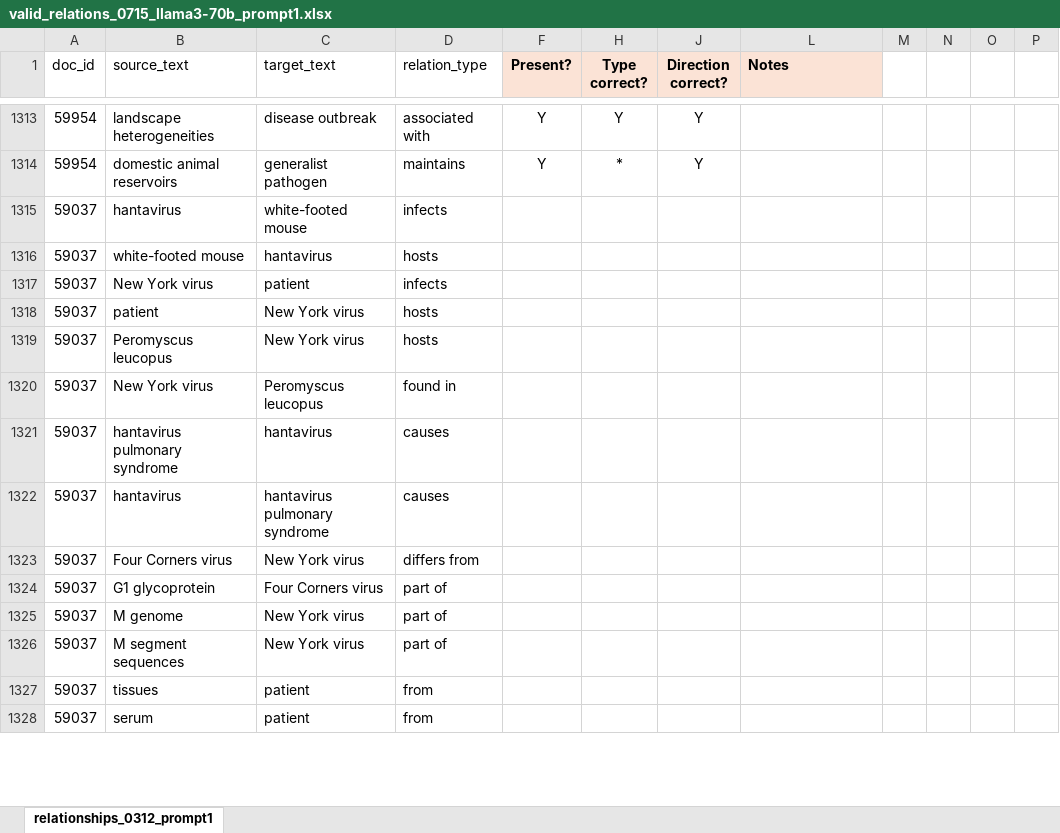
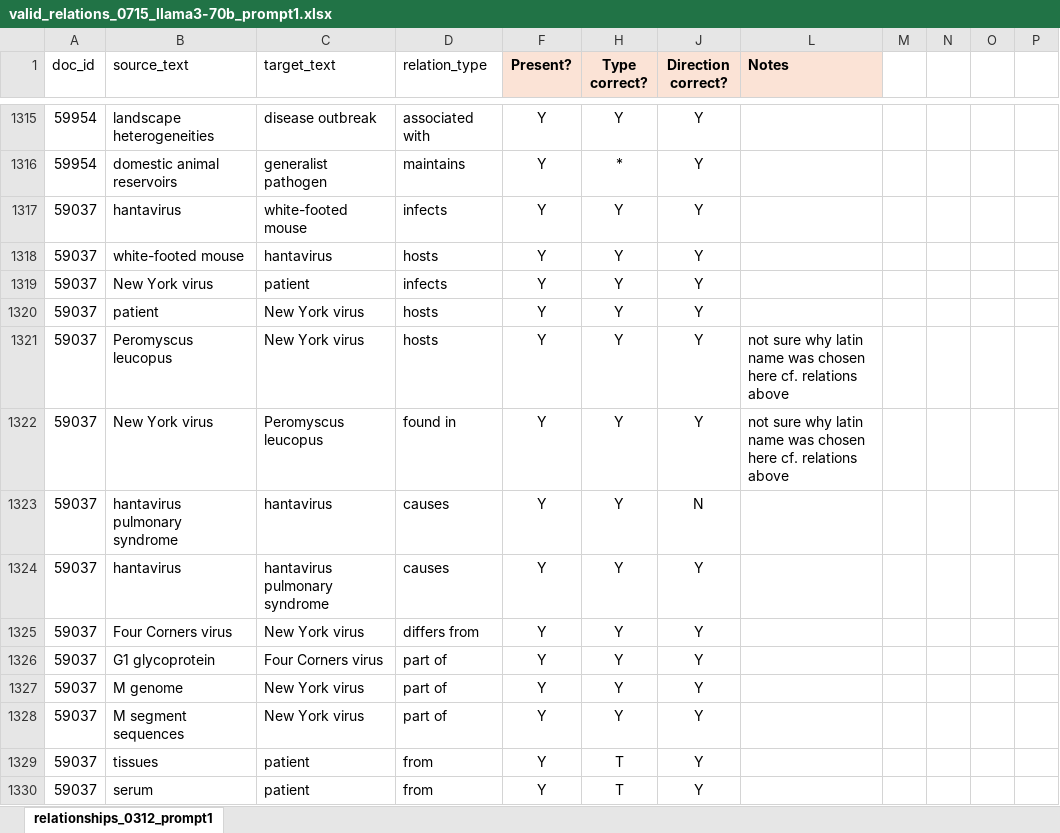
Before and after one commit to maxfarrell/hp-extractor, an Excel workbook: zs/0715/valid_relations_0715_llama3-70b_prompt1.xlsx, sheet relationships_0312_prompt1, drawn as a sheet; only a part is shown, gaps mark what is left out; values as stored, in another font and other column widths than the file's, no borders; addresses are those after the commit; the diff covers the shown part only; the diff names each change by its address in the sheet, - before the commit and + after, or states it on an @@ line.

```diff
--- a/zs/0715/valid_relations_0715_llama3-70b_prompt1.xlsx (sheet relationships_0312_prompt1)
+++ b/zs/0715/valid_relations_0715_llama3-70b_prompt1.xlsx (sheet relationships_0312_prompt1)
-F1317:F1330 (Present?): (empty)
+F1317:F1330 (Present?): Y
-H1317:H1328 (Type correct?): (empty)
+H1317:H1328 (Type correct?): Y
-J1317:J1322 (Direction correct?): (empty)
+J1317:J1322 (Direction correct?): Y
-L1321:L1322 (Notes): (empty)
+L1321:L1322 (Notes): not sure why latin name was chosen here cf. relations above
-J1323 (Direction correct?): (empty)
+J1323 (Direction correct?): N
-J1324:J1330 (Direction correct?): (empty)
+J1324:J1330 (Direction correct?): Y
-H1329:H1330 (Type correct?): (empty)
+H1329:H1330 (Type correct?): T
```
Also changed, not shown: other rows of this sheet, zs/0715/valid_entities_0715_llama3-70b_prompt1.xlsx.
